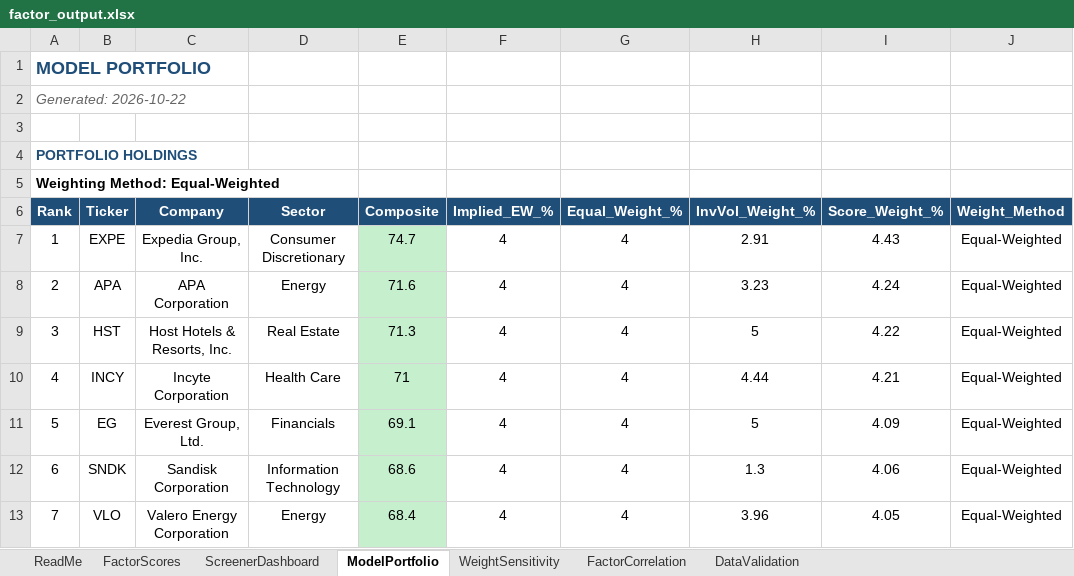
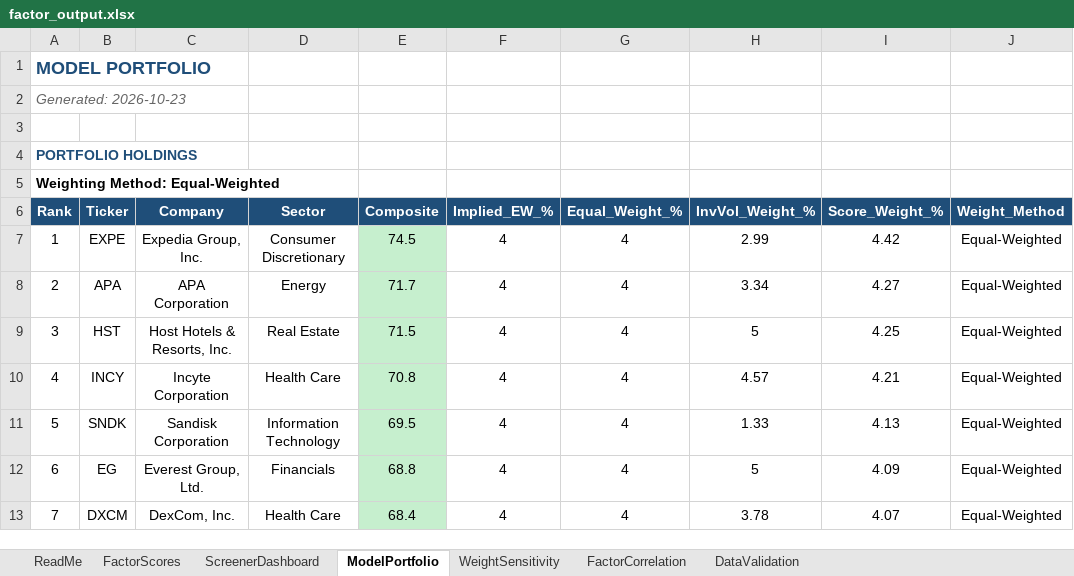
Before and after one commit to CalebSmit/screener-dashboard, an Excel workbook: factor_output.xlsx, sheet ModelPortfolio, drawn as a sheet; only a part is shown; values as stored, in another font and other column widths than the file's, no borders; the diff covers the shown part only; the diff names each change by its address in the sheet, - before the commit and + after, or states it on an @@ line.

Commit message:
data: screener run 2026-10-23 - 498 scored, top: EXPE APA HST INCY SNDK

```diff
--- a/factor_output.xlsx (sheet ModelPortfolio)
+++ b/factor_output.xlsx (sheet ModelPortfolio)
-A2 (Rank): Generated: 2026-10-22
+A2 (Rank): Generated: 2026-10-23
-E7 (Composite): 74.7
+E7 (Composite): 74.5
-H7 (InvVol_Weight_%): 2.91
+H7 (InvVol_Weight_%): 2.99
-I7 (Score_Weight_%): 4.43
+I7 (Score_Weight_%): 4.42
-E8 (Composite): 71.6
+E8 (Composite): 71.7
-H8 (InvVol_Weight_%): 3.23
+H8 (InvVol_Weight_%): 3.34
-I8 (Score_Weight_%): 4.24
+I8 (Score_Weight_%): 4.27
-E9 (Composite): 71.3
+E9 (Composite): 71.5
-I9 (Score_Weight_%): 4.22
+I9 (Score_Weight_%): 4.25
-E10 (Composite): 71
+E10 (Composite): 70.8
-H10 (InvVol_Weight_%): 4.44
+H10 (InvVol_Weight_%): 4.57
-B11 (Ticker): EG
+B11 (Ticker): SNDK
-C11 (Company): Everest Group, Ltd.
+C11 (Company): Sandisk Corporation
-D11 (Sector): Financials
+D11 (Sector): Information Technology
-E11 (Composite): 69.1
+E11 (Composite): 69.5
-H11 (InvVol_Weight_%): 5
+H11 (InvVol_Weight_%): 1.33
-I11 (Score_Weight_%): 4.09
+I11 (Score_Weight_%): 4.13
-B12 (Ticker): SNDK
+B12 (Ticker): EG
-C12 (Company): Sandisk Corporation
+C12 (Company): Everest Group, Ltd.
-D12 (Sector): Information Technology
+D12 (Sector): Financials
-E12 (Composite): 68.6
+E12 (Composite): 68.8
-H12 (InvVol_Weight_%): 1.3
+H12 (InvVol_Weight_%): 5
-I12 (Score_Weight_%): 4.06
+I12 (Score_Weight_%): 4.09
-B13 (Ticker): VLO
+B13 (Ticker): DXCM
-C13 (Company): Valero Energy Corporation
+C13 (Company): DexCom, Inc.
-D13 (Sector): Energy
+D13 (Sector): Health Care
-H13 (InvVol_Weight_%): 3.96
+H13 (InvVol_Weight_%): 3.78
-I13 (Score_Weight_%): 4.05
+I13 (Score_Weight_%): 4.07
```
Also changed, not shown: 105 edited cells and cell formats elsewhere in this sheet, sheet FactorScores, sheet FactorCorrelation, sheet DataValidation, sheet ScreenerDashboard, sheet WeightSensitivity, 17 other files.
